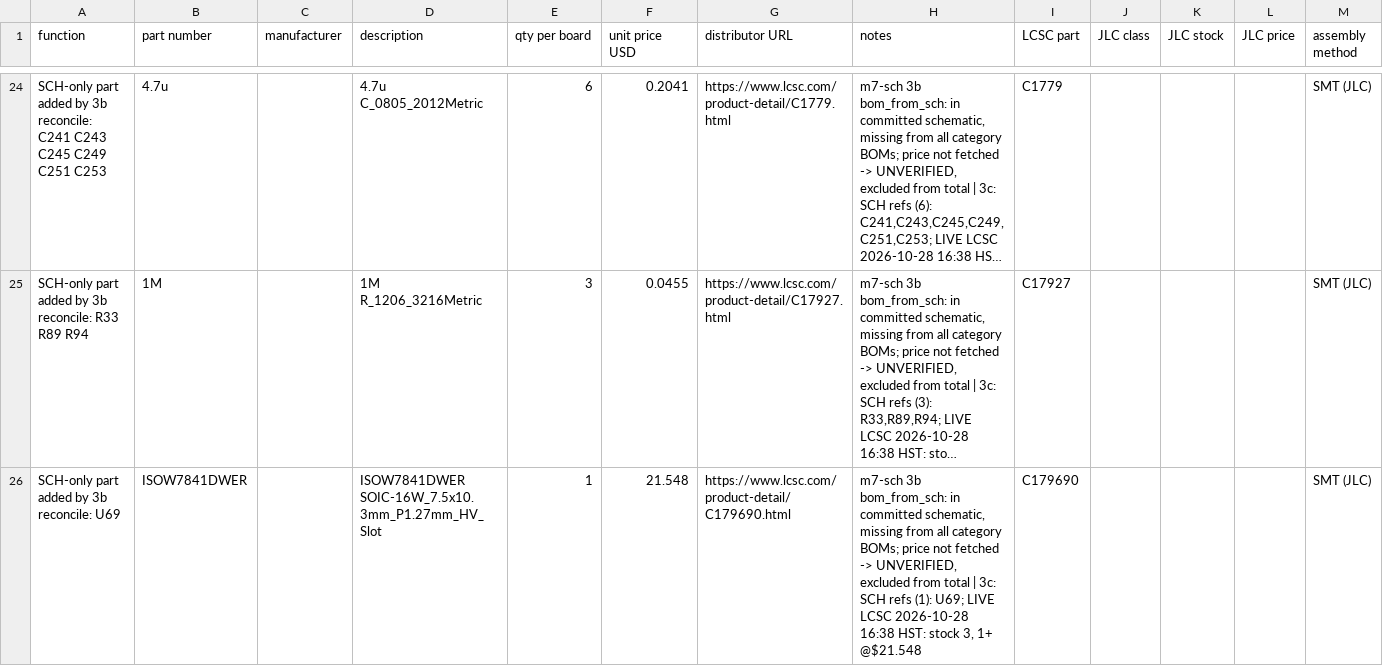
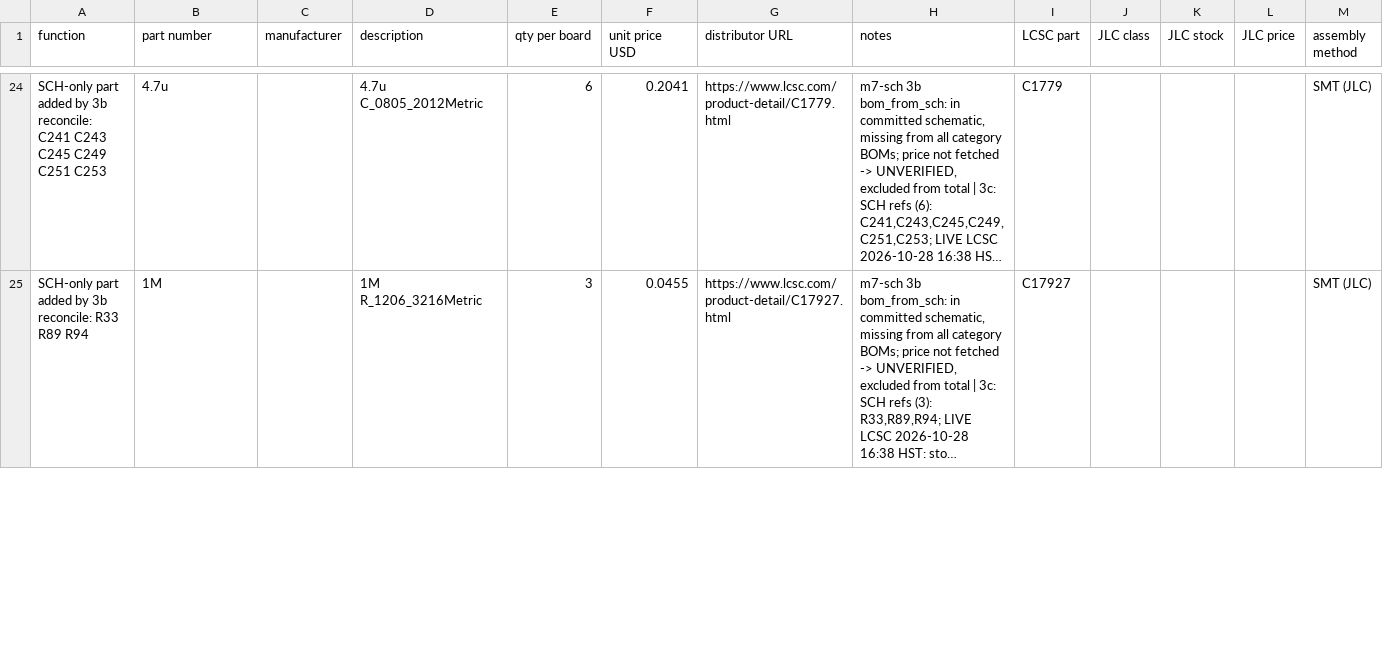
Before and after one commit to Ethan-Poag/blackstart, a CSV file: bom/other_bom.csv, drawn as a sheet; only a part is shown, gaps mark what is left out; long unchanged cells end in …; removed rows and columns are numbered as before the commit, all else as after; the diff covers the shown part only; the diff names each change by its address in the sheet, - before the commit and + after, or states it on an @@ line.

Commit message:
m7-sch Batch 14: sourcing gaps (C74/C75 Vishay MAL223051016E3, U69 ISOW7841AQDWERQ1) + Safety FINAL Round 6 docs

```diff
--- a/bom/other_bom.csv
+++ b/bom/other_bom.csv
-row 26: SCH-only part added by 3b reconcile: U69 | ISOW7841DWER |  | ISOW7841DWER SOIC-16W_7.5x10.3mm_P1.27mm_HV_Slot | 1 | 21.548 | https://www.lcsc.com/product-detail/C179690.html | m7-sch 3b bom_from_sch: in committed schematic, missing from all category BOMs; price not fetched -> UNVERIFIED, excluded from total | 3c: SCH refs (1): U69; LIVE LCSC 2026-10-28 16:38 HST: stock 3, 1+ @$21.548 | C179690 |  |  |  | SMT (JLC)
```
Also changed, not shown: 1 added row and 1 edited cell elsewhere in this file, bom/power_bom.csv, 5 other files.
